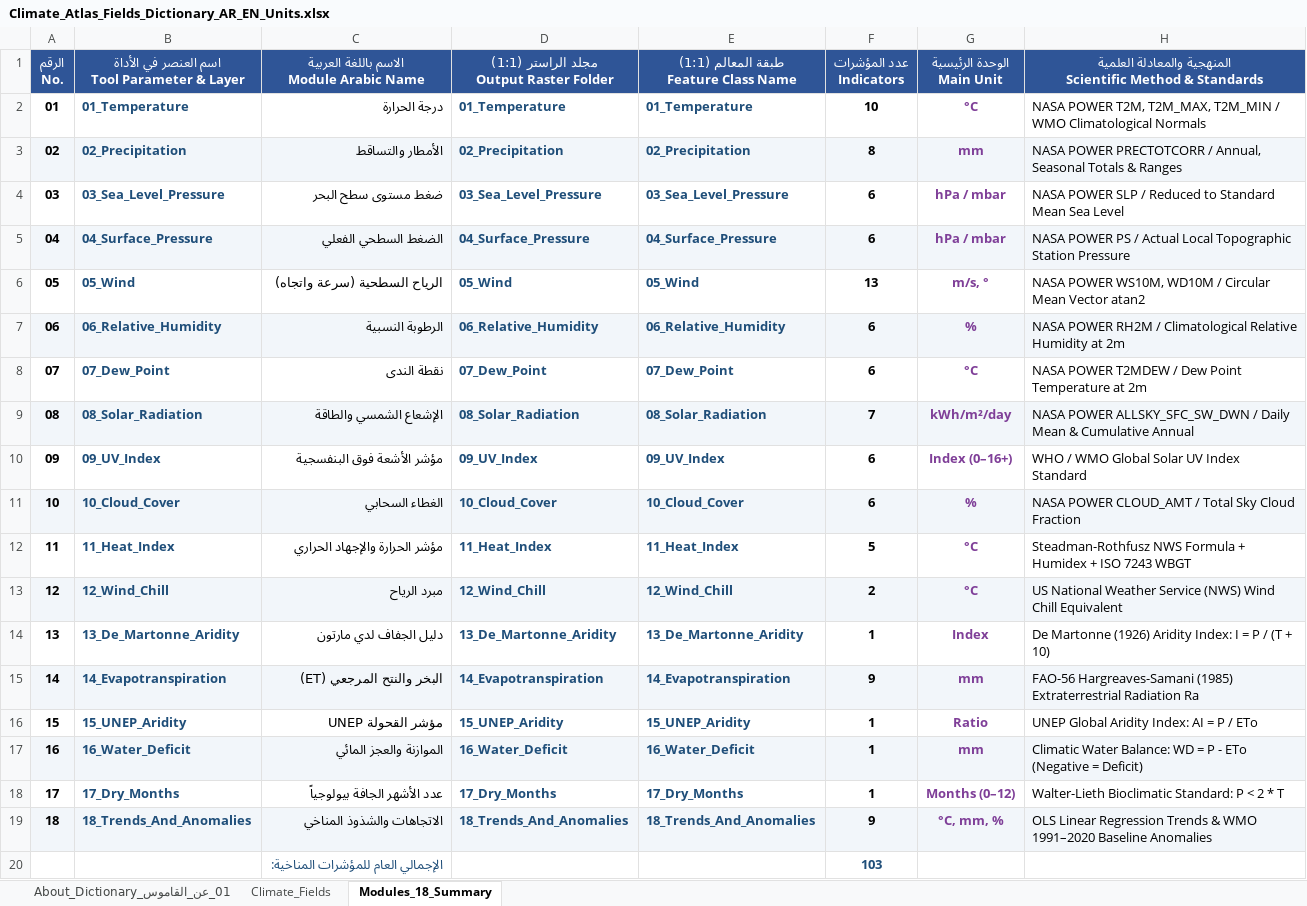
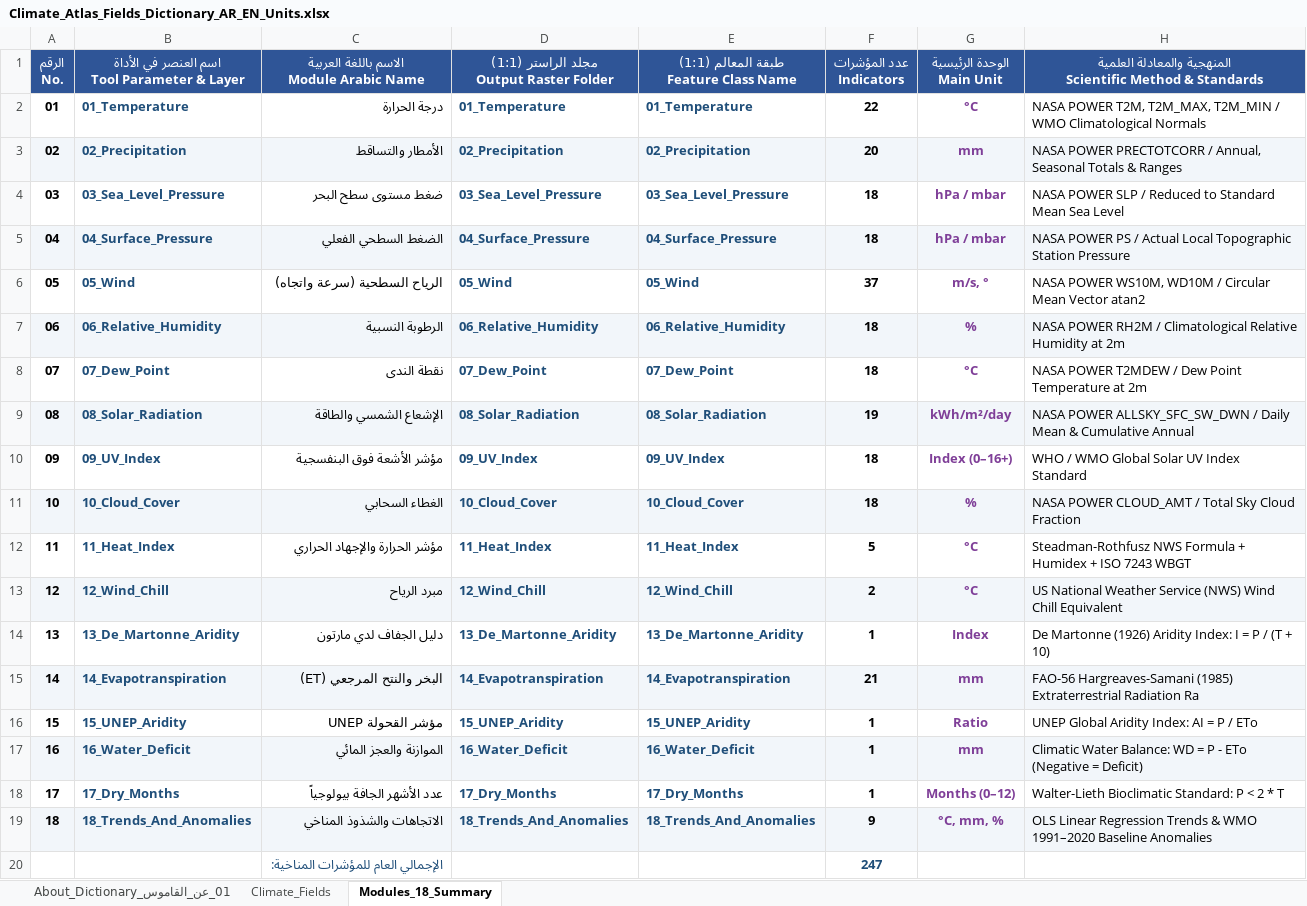
Before and after one commit to ahmadibrahim4geo/NASA-POWER-Climate-Atlas-Generator, an Excel workbook: docs/Climate_Atlas_Fields_Dictionary_AR_EN_Units.xlsx, sheet Modules_18_Summary, drawn as a sheet; values as stored, in another font and other column widths than the file's, no borders; the diff names each change by its address in the sheet, - before the commit and + after, or states it on an @@ line.

Commit message:
feat(climatology): expand climate indicators with 144 monthly indicators and dual-sheet Excel export
- Implement 144 monthly climatological indicators (Jan-Dec) across 11 primary elements
- Add separate 'Month' sheet to all element Excel workbooks alongside 'Data' sheet
- Update Geodatabase schemas and 10-char Shapefile abbreviations in SHP_FIELD_MAP
- Cache complete 30-year monthly time-series in Egypt_Monthly_Raw_1996_2025.json
- Update generate_excel_dictionary.py and rebuild Climate_Atlas_Fields_Dictionary_AR_EN_Units.xlsx (247 indicators / 259 total fields)
- Update Classification Guides and comprehensive scientific documentation across README.md and docs/

```diff
--- a/docs/Climate_Atlas_Fields_Dictionary_AR_EN_Units.xlsx (sheet Modules_18_Summary)
+++ b/docs/Climate_Atlas_Fields_Dictionary_AR_EN_Units.xlsx (sheet Modules_18_Summary)
-F2 (عدد المؤشرات Indicators): 10
+F2 (عدد المؤشرات Indicators): 22
-F3 (عدد المؤشرات Indicators): 8
+F3 (عدد المؤشرات Indicators): 20
-F4:F5 (عدد المؤشرات Indicators): 6
+F4:F5 (عدد المؤشرات Indicators): 18
-F6 (عدد المؤشرات Indicators): 13
+F6 (عدد المؤشرات Indicators): 37
-F7:F8 (عدد المؤشرات Indicators): 6
+F7:F8 (عدد المؤشرات Indicators): 18
-F9 (عدد المؤشرات Indicators): 7
+F9 (عدد المؤشرات Indicators): 19
-F10:F11 (عدد المؤشرات Indicators): 6
+F10:F11 (عدد المؤشرات Indicators): 18
-F15 (عدد المؤشرات Indicators): 9
+F15 (عدد المؤشرات Indicators): 21
-F20 (عدد المؤشرات Indicators): 103
+F20 (عدد المؤشرات Indicators): 247
```
Also changed, not shown: sheet Climate_Fields, sheet 01_عن_القاموس_About_Dictionary, 10 other files.
